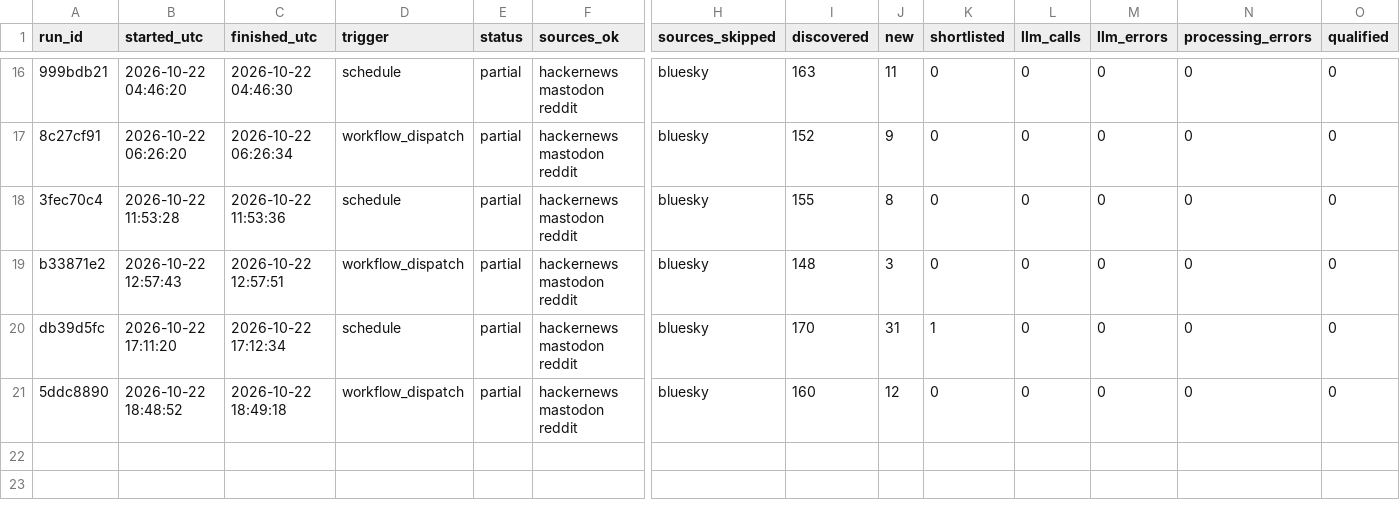
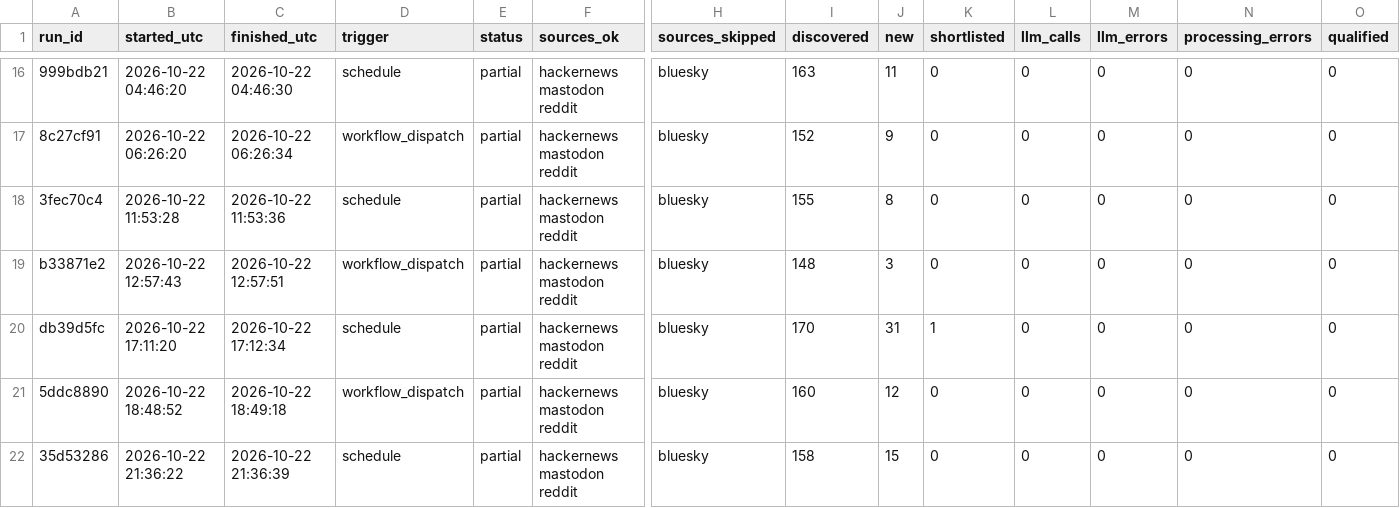
Before and after one commit to dannygrowthmarketing/ticmint-internet-listener, a CSV file: data/runs.csv, drawn as a sheet; only a part is shown, gaps mark what is left out; rows hold the shown columns only; the diff names each change by its address in the sheet, - before the commit and + after, or states it on an @@ line.

```diff
--- a/data/runs.csv
+++ b/data/runs.csv
+row 22: 35d53286 | 2026-10-22 21:36:22 | 2026-10-22 21:36:39 | schedule | partial | hackernews mastodon reddit | bluesky | 158 | 15 | 0 | 0 | 0 | 0 | 0
```
Also changed, not shown: 2 other files.
